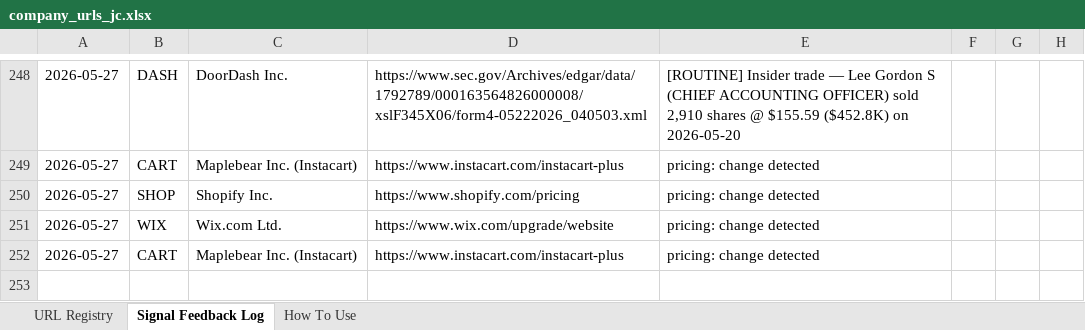
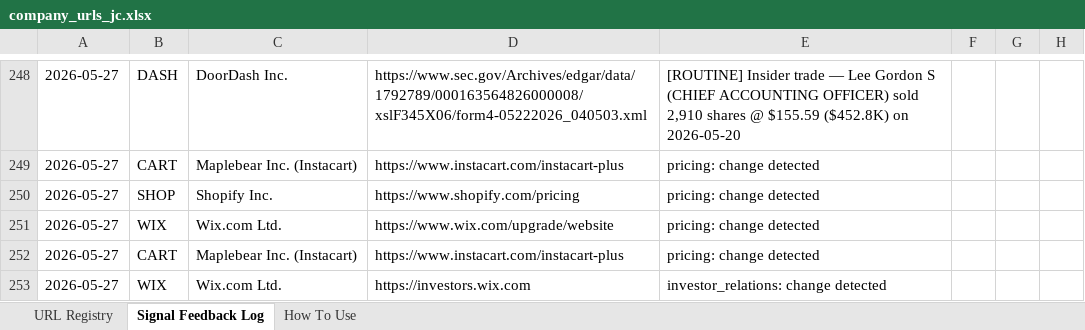
Before and after one commit to hk-contour/consumer-monitor, an Excel workbook: config/company_urls_jc.xlsx, sheet Signal Feedback Log, drawn as a sheet; only a part is shown, gaps mark what is left out; values as stored, in another font and other column widths than the file's, no borders; the diff names each change by its address in the sheet, - before the commit and + after, or states it on an @@ line.

```diff
--- a/config/company_urls_jc.xlsx (sheet Signal Feedback Log)
+++ b/config/company_urls_jc.xlsx (sheet Signal Feedback Log)
+row 253: 2026-05-27 | WIX | Wix.com Ltd. | https://investors.wix.com | investor_relations: change detected
```
Also changed, not shown: 3 other files.
